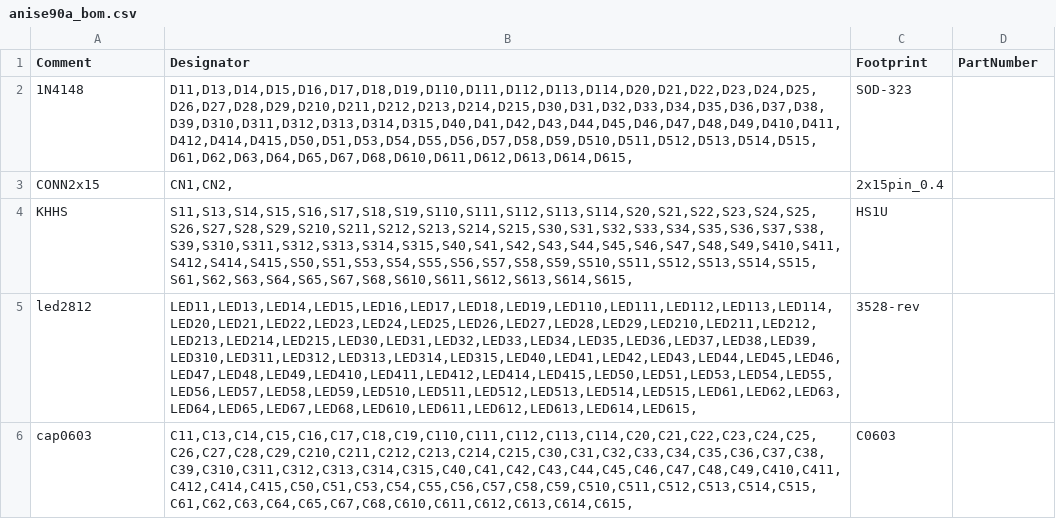
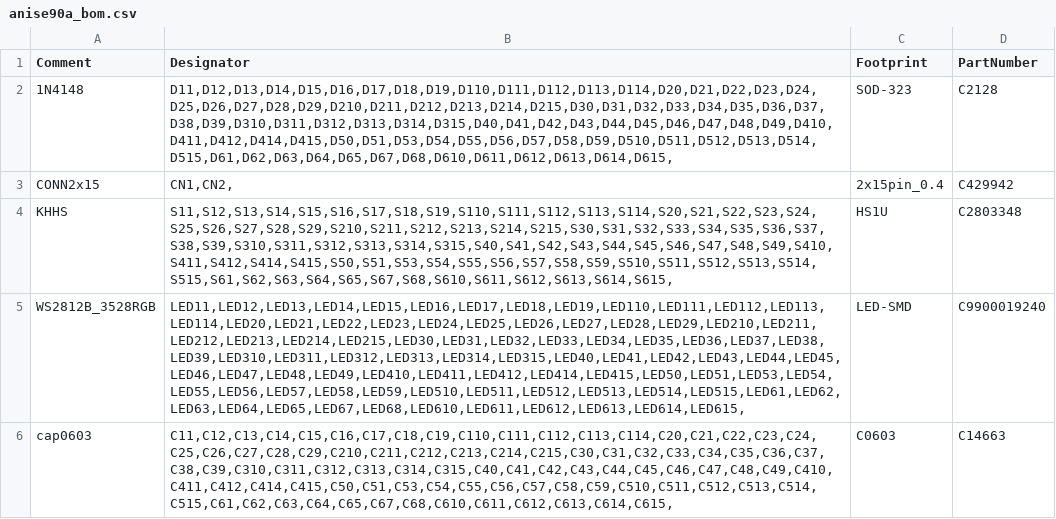
Before and after one commit to anisehid/kbd-hspcb-gen, a CSV file: anise90a/anise90a_bom.csv, drawn as a sheet; removed rows and columns are numbered as before the commit, all else as after; the diff names each change by its address in the sheet, - before the commit and + after, or states it on an @@ line.

```diff
--- a/anise90a/anise90a_bom.csv
+++ b/anise90a/anise90a_bom.csv
-B2 (Designator): D11,D13,D14,D15,D16,D17,D18,D19,D110,D111,D112,D113,D114,D20,D21,D22,D23,D24,D25,D26,D27,D28,D29,D210,D211,D212,D213,D214,D215,D30,D31,D32,D33,D34,D35,D36,D37,D38,D39,D310,D311,D312,D313,D314,D315,D40,D41,D42,D43,D44,D45,D46,D47,D48,D49,D410,D411,D412,D414,D415,D50,D51,D53,D54,D55,D56,D57,D58,D59,D510,D511,D512,D513,D514,D515,D61,D62,D63,D64,D65,D67,D68,D610,D611,D612,D613,D614,D615,
+B2 (Designator): D11,D12,D13,D14,D15,D16,D17,D18,D19,D110,D111,D112,D113,D114,D20,D21,D22,D23,D24,D25,D26,D27,D28,D29,D210,D211,D212,D213,D214,D215,D30,D31,D32,D33,D34,D35,D36,D37,D38,D39,D310,D311,D312,D313,D314,D315,D40,D41,D42,D43,D44,D45,D46,D47,D48,D49,D410,D411,D412,D414,D415,D50,D51,D53,D54,D55,D56,D57,D58,D59,D510,D511,D512,D513,D514,D515,D61,D62,D63,D64,D65,D67,D68,D610,D611,D612,D613,D614,D615,
-D2 (PartNumber): (empty)
+D2 (PartNumber): C2128
-D3 (PartNumber): (empty)
+D3 (PartNumber): C429942
-B4 (Designator): S11,S13,S14,S15,S16,S17,S18,S19,S110,S111,S112,S113,S114,S20,S21,S22,S23,S24,S25,S26,S27,S28,S29,S210,S211,S212,S213,S214,S215,S30,S31,S32,S33,S34,S35,S36,S37,S38,S39,S310,S311,S312,S313,S314,S315,S40,S41,S42,S43,S44,S45,S46,S47,S48,S49,S410,S411,S412,S414,S415,S50,S51,S53,S54,S55,S56,S57,S58,S59,S510,S511,S512,S513,S514,S515,S61,S62,S63,S64,S65,S67,S68,S610,S611,S612,S613,S614,S615,
+B4 (Designator): S11,S12,S13,S14,S15,S16,S17,S18,S19,S110,S111,S112,S113,S114,S20,S21,S22,S23,S24,S25,S26,S27,S28,S29,S210,S211,S212,S213,S214,S215,S30,S31,S32,S33,S34,S35,S36,S37,S38,S39,S310,S311,S312,S313,S314,S315,S40,S41,S42,S43,S44,S45,S46,S47,S48,S49,S410,S411,S412,S414,S415,S50,S51,S53,S54,S55,S56,S57,S58,S59,S510,S511,S512,S513,S514,S515,S61,S62,S63,S64,S65,S67,S68,S610,S611,S612,S613,S614,S615,
-D4 (PartNumber): (empty)
+D4 (PartNumber): C2803348
-row 5: led2812 | LED11,LED13,LED14,LED15,LED16,LED17,LED18,LED19,LED110,LED111,LED112,LED113,LED114,LED20,LED21,LED22,LED23,LED24,LED25,LED26,LED27,LED28,LED29,LED210,LED211,LED212,LED213,LED214,LED215,LED30,LED31,LED32,LED33,LED34,LED35,LED36,LED37,LED38,LED39,LED310,LED311,LED312,LED313,LED314,LED315,LED40,LED41,LED42,LED43,LED44,LED45,LED46,LED47,LED48,LED49,LED410,LED411,LED412,LED414,LED415,LED50,LED51,LED53,LED54,LED55,LED56,LED57,LED58,LED59,LED510,LED511,LED512,LED513,LED514,LED515,LED61,LED62,LED63,LED64,LED65,LED67,LED68,LED610,LED611,LED612,LED613,LED614,LED615, | 3528-rev
+row 5: WS2812B_3528RGB | LED11,LED12,LED13,LED14,LED15,LED16,LED17,LED18,LED19,LED110,LED111,LED112,LED113,LED114,LED20,LED21,LED22,LED23,LED24,LED25,LED26,LED27,LED28,LED29,LED210,LED211,LED212,LED213,LED214,LED215,LED30,LED31,LED32,LED33,LED34,LED35,LED36,LED37,LED38,LED39,LED310,LED311,LED312,LED313,LED314,LED315,LED40,LED41,LED42,LED43,LED44,LED45,LED46,LED47,LED48,LED49,LED410,LED411,LED412,LED414,LED415,LED50,LED51,LED53,LED54,LED55,LED56,LED57,LED58,LED59,LED510,LED511,LED512,LED513,LED514,LED515,LED61,LED62,LED63,LED64,LED65,LED67,LED68,LED610,LED611,LED612,LED613,LED614,LED615, | LED-SMD | C9900019240
-B6 (Designator): C11,C13,C14,C15,C16,C17,C18,C19,C110,C111,C112,C113,C114,C20,C21,C22,C23,C24,C25,C26,C27,C28,C29,C210,C211,C212,C213,C214,C215,C30,C31,C32,C33,C34,C35,C36,C37,C38,C39,C310,C311,C312,C313,C314,C315,C40,C41,C42,C43,C44,C45,C46,C47,C48,C49,C410,C411,C412,C414,C415,C50,C51,C53,C54,C55,C56,C57,C58,C59,C510,C511,C512,C513,C514,C515,C61,C62,C63,C64,C65,C67,C68,C610,C611,C612,C613,C614,C615,
+B6 (Designator): C11,C12,C13,C14,C15,C16,C17,C18,C19,C110,C111,C112,C113,C114,C20,C21,C22,C23,C24,C25,C26,C27,C28,C29,C210,C211,C212,C213,C214,C215,C30,C31,C32,C33,C34,C35,C36,C37,C38,C39,C310,C311,C312,C313,C314,C315,C40,C41,C42,C43,C44,C45,C46,C47,C48,C49,C410,C411,C412,C414,C415,C50,C51,C53,C54,C55,C56,C57,C58,C59,C510,C511,C512,C513,C514,C515,C61,C62,C63,C64,C65,C67,C68,C610,C611,C612,C613,C614,C615,
-D6 (PartNumber): (empty)
+D6 (PartNumber): C14663
```
Also changed, not shown: anise90a/anise90a_pos.csv, 13 other files.
